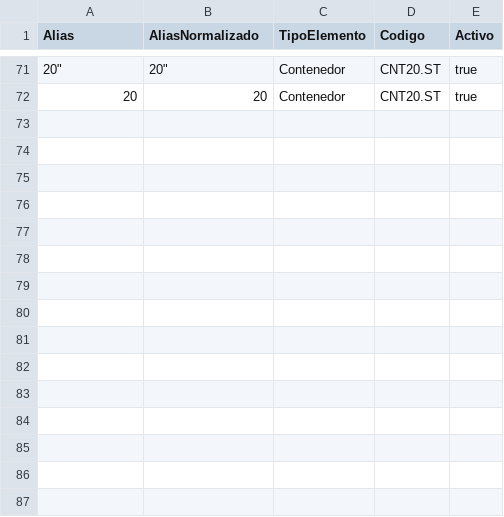
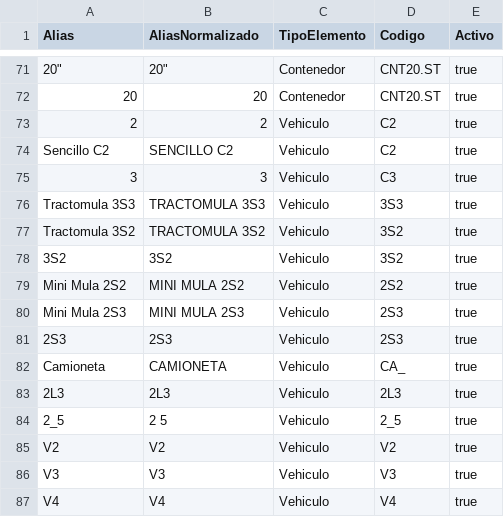
Before and after one commit to InnovacionIA-proyectos/NEXO, a CSV file: docs/Database/seeder/alias_elementos.csv, drawn as a sheet; only a part is shown, gaps mark what is left out; the diff names each change by its address in the sheet, - before the commit and + after, or states it on an @@ line.

Commit message:
Actualiza el diccionario de datos y el origen de decisiones del seeder: - Se clarifica la ubicación de la base de datos y el esquema en QA. - Se añaden detalles sobre la creación de registros por NIT y la carga inicial de datos. - Se corrige el número de alias en el seeder de elementos y se documentan cambios en los alias de vehículos y contenedores.

```diff
--- a/docs/Database/seeder/alias_elementos.csv
+++ b/docs/Database/seeder/alias_elementos.csv
+row 73: 2 | 2 | Vehiculo | C2 | true
+row 74: Sencillo C2 | SENCILLO C2 | Vehiculo | C2 | true
+row 75: 3 | 3 | Vehiculo | C3 | true
+row 76: Tractomula 3S3 | TRACTOMULA 3S3 | Vehiculo | 3S3 | true
+row 77: Tractomula 3S2 | TRACTOMULA 3S2 | Vehiculo | 3S2 | true
+row 78: 3S2 | 3S2 | Vehiculo | 3S2 | true
+row 79: Mini Mula 2S2 | MINI MULA 2S2 | Vehiculo | 2S2 | true
+row 80: Mini Mula 2S3 | MINI MULA 2S3 | Vehiculo | 2S3 | true
+row 81: 2S3 | 2S3 | Vehiculo | 2S3 | true
+row 82: Camioneta | CAMIONETA | Vehiculo | CA_ | true
+row 83: 2L3 | 2L3 | Vehiculo | 2L3 | true
+row 84: 2_5 | 2 5 | Vehiculo | 2_5 | true
+row 85: V2 | V2 | Vehiculo | V2 | true
+row 86: V3 | V3 | Vehiculo | V3 | true
+row 87: V4 | V4 | Vehiculo | V4 | true
```
Also changed, not shown: 15 other files.
